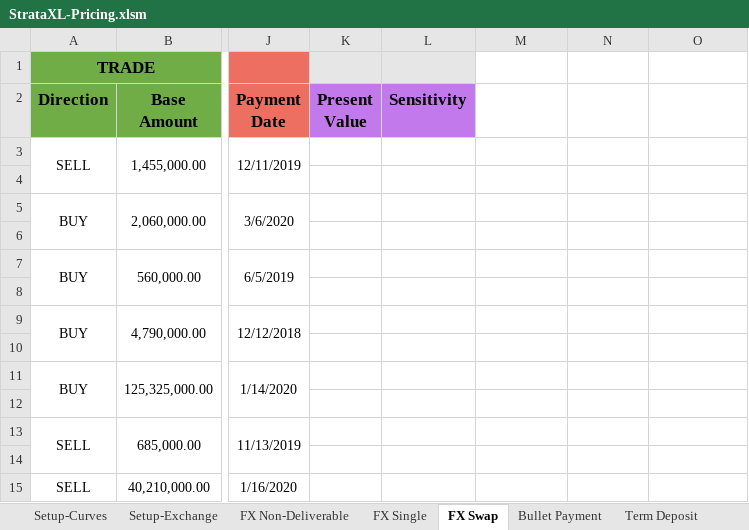
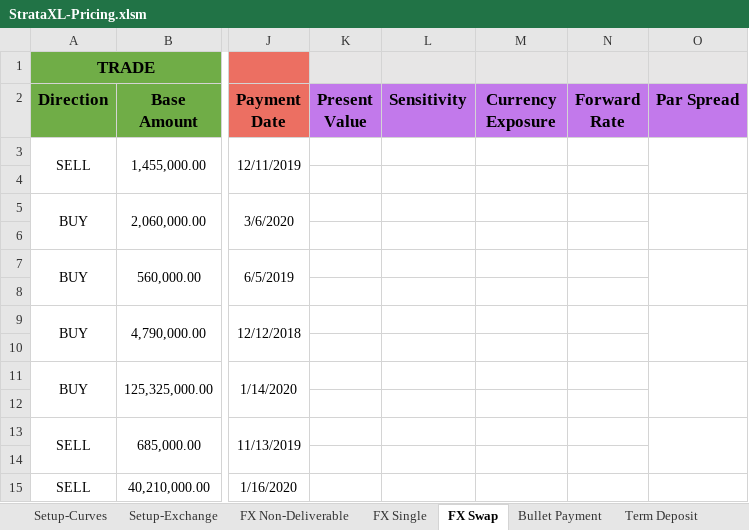
Before and after one commit to TommasoBelluzzo/StrataXL, an Excel workbook: StrataXL/StrataXL-Pricing.xlsm, sheet FX Swap, drawn as a sheet; only a part is shown, gaps mark what is left out; values as stored, in another font and other column widths than the file's, no borders; charts and pictures not drawn; the diff names each change by its address in the sheet, - before the commit and + after, or states it on an @@ line.

```diff
--- a/StrataXL/StrataXL-Pricing.xlsm (sheet FX Swap)
+++ b/StrataXL/StrataXL-Pricing.xlsm (sheet FX Swap)
-M1:O1 fill: none
+M1:O1 fill: #E7E6E6
-M2: (empty)
+M2: Currency Exposure
-M2:O2 fill: none
+M2:O2 fill: #C279EB
-N2: (empty)
+N2: Forward Rate
-O2: (empty)
+O2: Par Spread
+O3:O4 merged
+O5:O6 merged
+O7:O8 merged
+O9:O10 merged
+O11:O12 merged
+O13:O14 merged
```
Also changed, not shown: sheet FX Non-Deliverable, sheet Cross-Currency Swap, sheet FX Single, sheet Bullet Payment, sheet Interest Rate Swap, sheet Forward Rate Agreement, 2 more sheets, charts or pictures, StrataXL/StrataXL-Template.xlsm, 11 other files.
